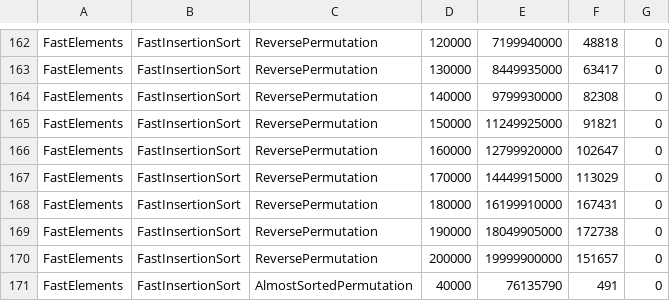
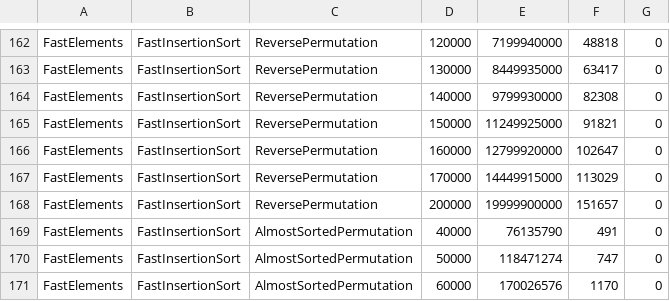
Before and after one commit to DavidStahl97/Studium, a CSV file: AlgorithmusUndDatenstrukturen/analyse/sorting/data/SortAnalyse.csv, drawn as a sheet; only a part is shown, gaps mark what is left out; the shorter side is filled out with more unchanged rows.

```diff
--- a/AlgorithmusUndDatenstrukturen/analyse/sorting/data/SortAnalyse.csv
+++ b/AlgorithmusUndDatenstrukturen/analyse/sorting/data/SortAnalyse.csv
@@ -167,4 +167,2 @@
 "FastElements","FastInsertionSort","ReversePermutation","170000","14449915000","113029","0"
-"FastElements","FastInsertionSort","ReversePermutation","180000","16199910000","167431","0"
-"FastElements","FastInsertionSort","ReversePermutation","190000","18049905000","172738","0"
 "FastElements","FastInsertionSort","ReversePermutation","200000","19999900000","151657","0"
```
Also changed, not shown: 10 other files.
